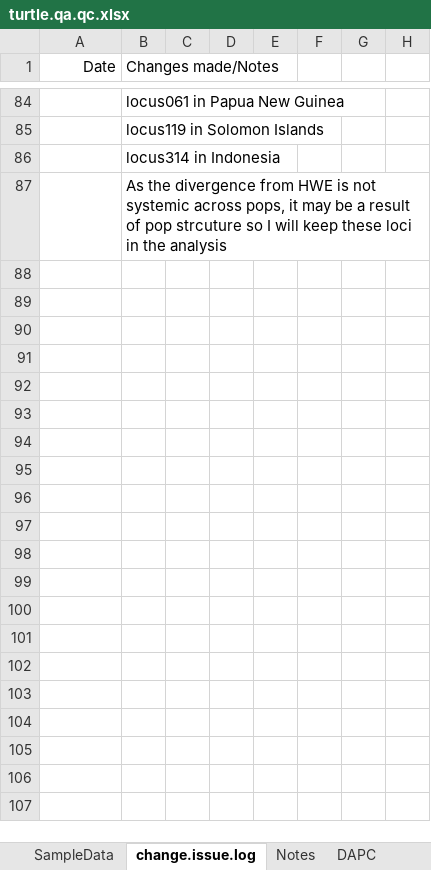
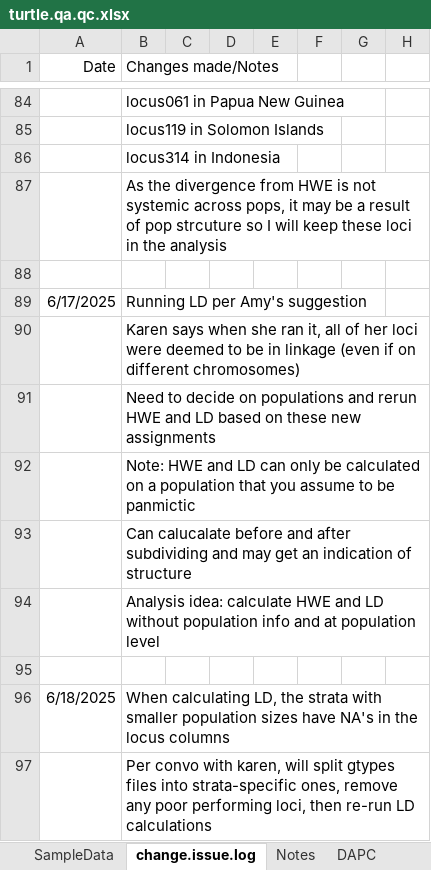
Before and after one commit to aono87/Turtle_GTseq_SNPs, an Excel workbook: results-raw/turtle.qa.qc.xlsx, sheet change.issue.log, drawn as a sheet; only a part is shown, gaps mark what is left out; values as stored, in another font and other column widths than the file's, no borders; charts and pictures not drawn; the diff names each change by its address in the sheet, - before the commit and + after, or states it on an @@ line.

```diff
--- a/results-raw/turtle.qa.qc.xlsx (sheet change.issue.log)
+++ b/results-raw/turtle.qa.qc.xlsx (sheet change.issue.log)
+row 88: (empty)
+row 89: 6/17/2025 | Running LD per Amy's suggestion
+row 90:  | Karen says when she ran it, all of her loci were deemed to be in linkage (even if on different chromosomes)
+row 91:  | Need to decide on populations and rerun HWE and LD based on these new assignments
+row 92:  | Note: HWE and LD can only be calculated on a population that you assume to be panmictic
+row 93:  | Can calucalate before and after subdividing and may get an indication of structure
+row 94:  | Analysis idea: calculate HWE and LD without population info and at population level
+row 95: (empty)
+row 96: 6/18/2025 | When calculating LD, the strata with smaller population sizes have NA's in the locus columns
+row 97:  | Per convo with karen, will split gtypes files into strata-specific ones, remove any poor performing loci, then re-run LD calculations
```
Also changed, not shown: sheet final.loc.sum, sheet loc.summary.filter3, formulas that keep their value, charts or pictures, 11 other files.
